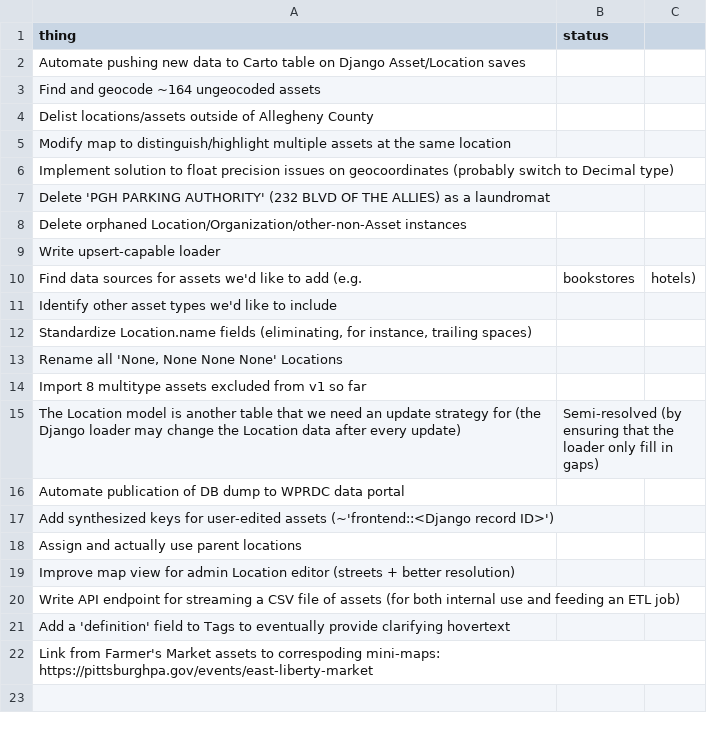
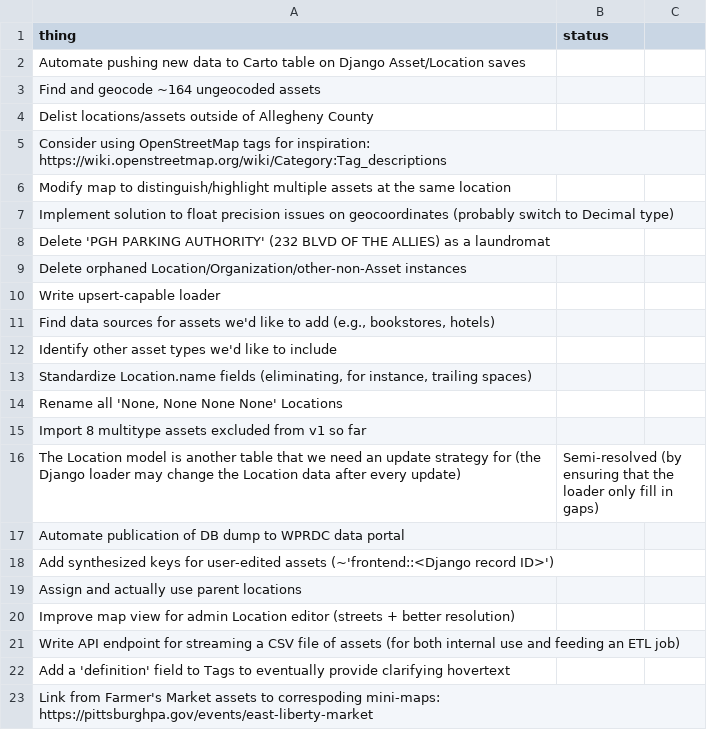
Before and after one commit to lgh19/asset-hound, a CSV file: docs/to-do.csv, drawn as a sheet.

Commit message:
Add "Use OpenStreetMap tags for inspiration" to to-do.csv

```diff
--- a/docs/to-do.csv
+++ b/docs/to-do.csv
@@ -4,2 +4,3 @@ Find and geocode ~164 ungeocoded assets,
 Delist locations/assets outside of Allegheny County,
+Consider using OpenStreetMap tags for inspiration: https://wiki.openstreetmap.org/wiki/Category:Tag_descriptions,
 Modify map to distinguish/highlight multiple assets at the same location,
@@ -9,3 +10,3 @@ Delete orphaned Location/Organization/other-non-Asset instances,
 Write upsert-capable loader,
-Find data sources for assets we'd like to add (e.g., bookstores, hotels),
+"Find data sources for assets we'd like to add (e.g., bookstores, hotels)",
 Identify other asset types we'd like to include,
```
